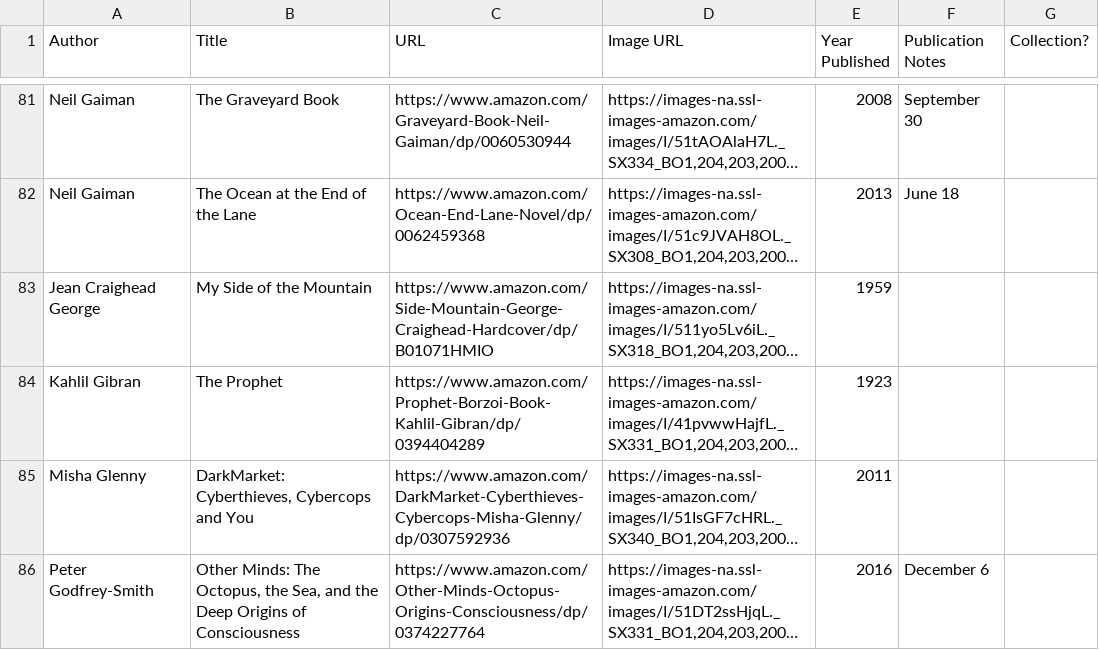
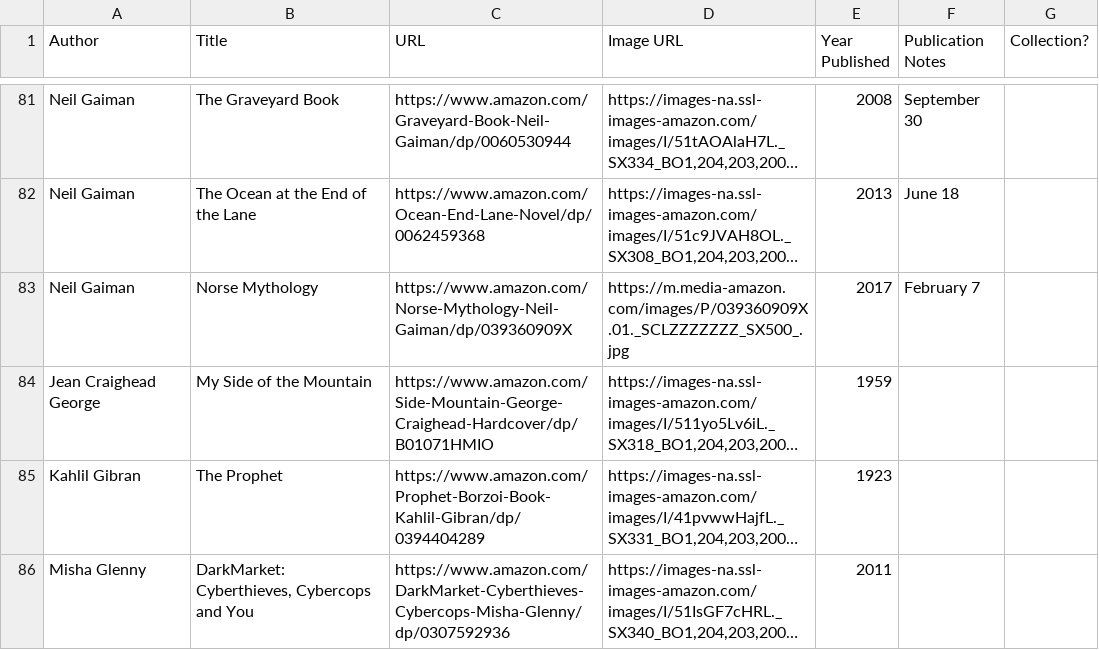
Before and after one commit to eio/books, a CSV file: data/books.csv, drawn as a sheet; only a part is shown, gaps mark what is left out; the shorter side is filled out with more unchanged rows; long unchanged cells end in …; the diff names each change by its address in the sheet, - before the commit and + after, or states it on an @@ line.

Commit message:
norse mythology

```diff
--- a/data/books.csv
+++ b/data/books.csv
+row 83: Neil Gaiman | Norse Mythology | https://www.amazon.com/Norse-Mythology-Neil-Gaiman/dp/039360909X | https://m.media-amazon.com/images/P/039360909X.01._SCLZZZZZZZ_SX500_.jpg | 2017 | February 7
```
Also changed, not shown: 1 other file.
